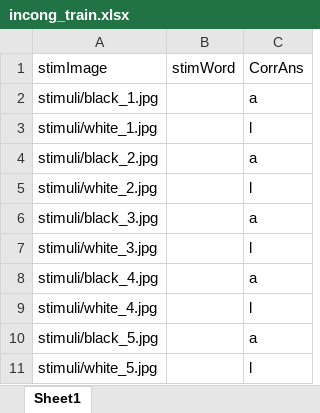
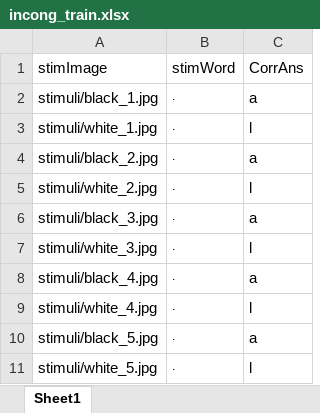
Before and after one commit to davidbestue/OpenBrains, an Excel workbook: Implicit_bias_pavlovia/task/html/resources/incong_train.xlsx, sheet Sheet1, drawn as a sheet; values as stored, in another font and other column widths than the file's, no borders; the diff names each change by its address in the sheet, - before the commit and + after, or states it on an @@ line.

```diff
--- a/Implicit_bias_pavlovia/task/html/resources/incong_train.xlsx (sheet Sheet1)
+++ b/Implicit_bias_pavlovia/task/html/resources/incong_train.xlsx (sheet Sheet1)
-B2:B11 (stimWord): (empty)
+B2:B11 (stimWord): .
```
Also changed, not shown: Implicit_bias_pavlovia/task/html/resources/instructs.xlsx, Implicit_bias_pavlovia/task/incong_train.xlsx, 11 other files.
